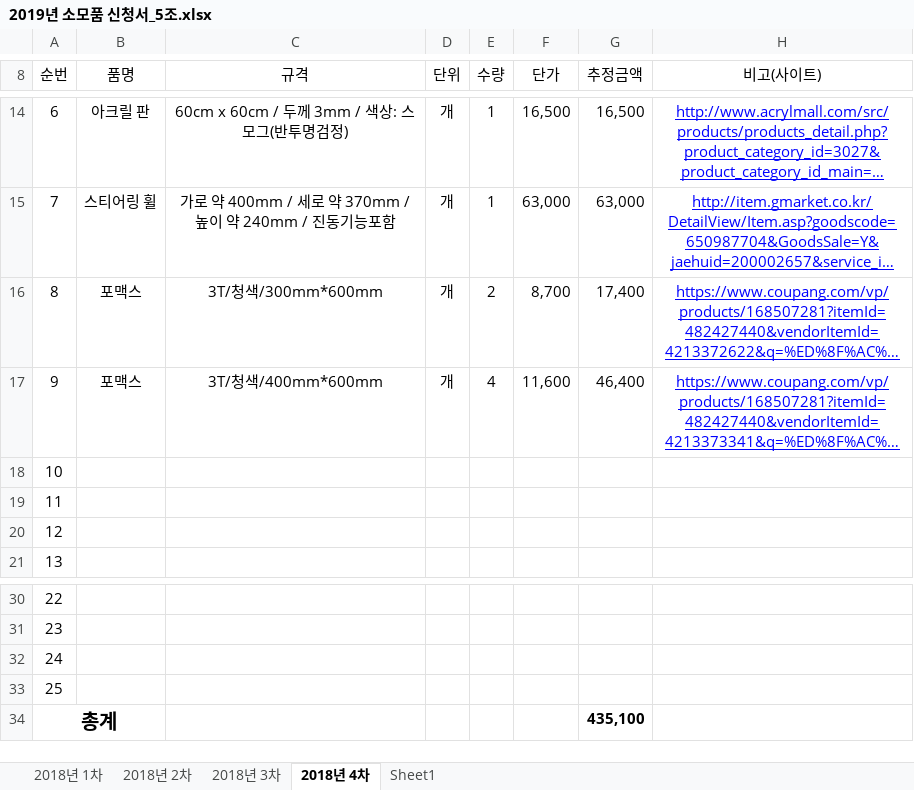
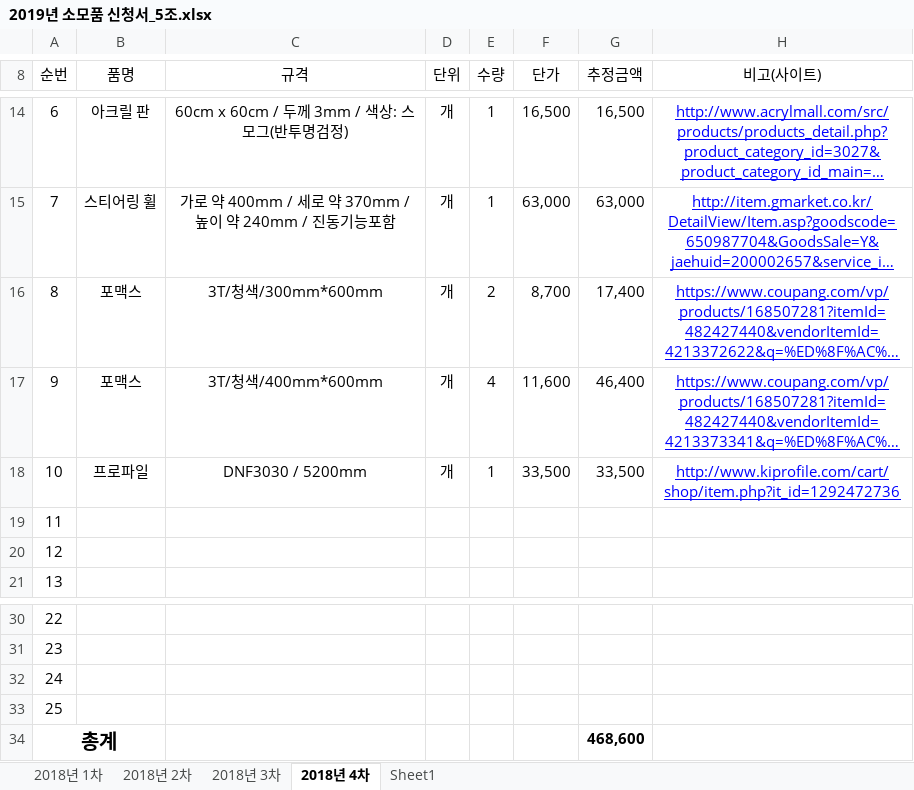
Before and after one commit to DDeungDDeop/MDP_5, an Excel workbook: 2019년 소모품 신청서_5조.xlsx, sheet 2018년 4차, drawn as a sheet; only a part is shown, gaps mark what is left out; long unchanged cells end in …; values as stored, in another font and other column widths than the file's, no borders; the diff names each change by its address in the sheet, - before the commit and + after, or states it on an @@ line.

```diff
--- a/2019년 소모품 신청서_5조.xlsx (sheet 2018년 4차)
+++ b/2019년 소모품 신청서_5조.xlsx (sheet 2018년 4차)
-B18 (품명): (empty)
+B18 (품명): 프로파일
-C18 (규격): (empty)
+C18 (규격): DNF3030 / 5200mm
-D18 (단위): (empty)
+D18 (단위): 개
-E18 (수량): (empty)
+E18 (수량): 1
-F18 (단가): (empty)
+F18 (단가): 33,500
-G18 (추정금액): (empty)
+G18 (추정금액): 33,500
-H18 (비고(사이트)): (empty)
+H18 (비고(사이트)): http://www.kiprofile.com/cart/shop/item.php?it_id=1292472736
-G34 (추정금액): 435,100
+G34 (추정금액): 468,600
```
Also changed, not shown: 1 other file.
